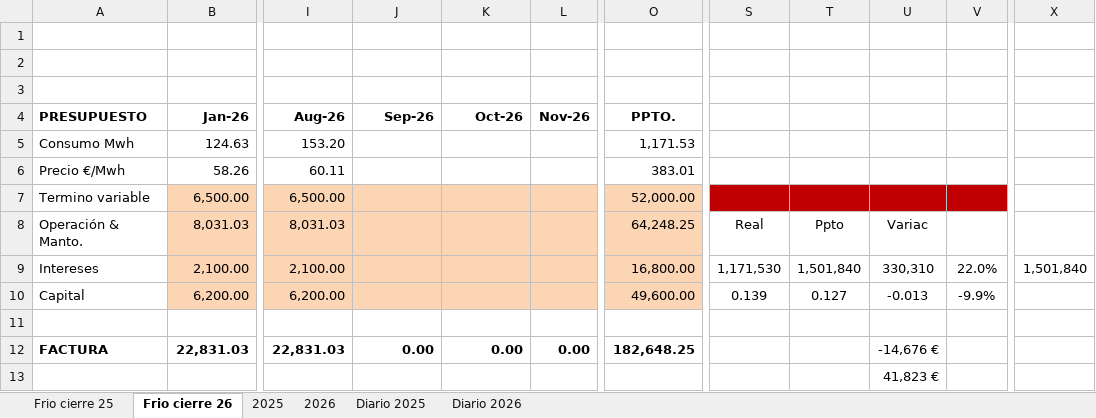
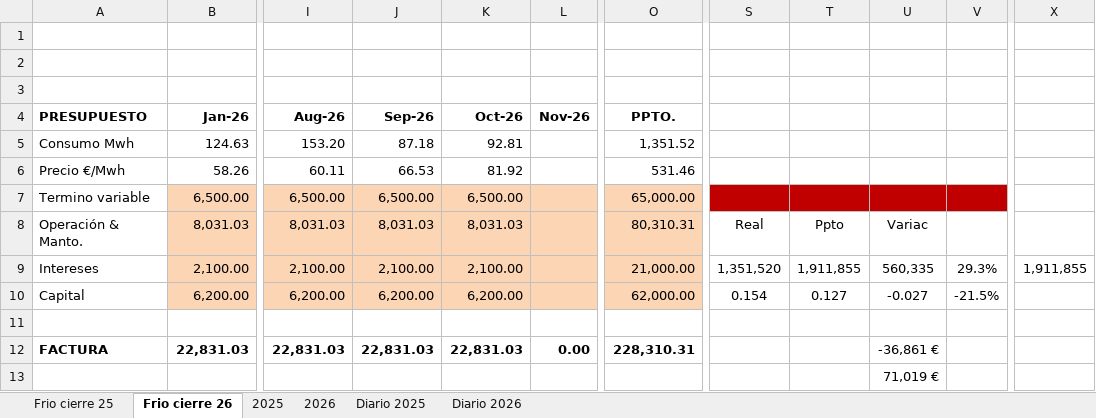
Before and after one commit to mc-2026-test/mc_dash_in_2026-fv, an Excel workbook: consumo_628.xlsx, sheet Frio cierre 26, drawn as a sheet; only a part is shown, gaps mark what is left out; values as stored, in another font and other column widths than the file's, no borders; the diff covers the shown part only; the diff names each change by its address in the sheet, - before the commit and + after, or states it on an @@ line.

```diff
--- a/consumo_628.xlsx (sheet Frio cierre 26)
+++ b/consumo_628.xlsx (sheet Frio cierre 26)
-J5 (Sep-26): (empty)
+J5 (Sep-26): 87.18
-K5 (Oct-26): (empty)
+K5 (Oct-26): 92.81
-O5 (PPTO.): 1,171.53
+O5 (PPTO.): 1,351.52
-J6 (Sep-26): (empty)
+J6 (Sep-26): 66.53
-K6 (Oct-26): (empty)
+K6 (Oct-26): 81.92
-O6 (PPTO.): 383.01
+O6 (PPTO.): 531.46
-J7 (Sep-26): (empty)
+J7 (Sep-26): 6,500.00
-K7 (Oct-26): (empty)
+K7 (Oct-26): 6,500.00
-O7 (PPTO.): 52,000.00
+O7 (PPTO.): 65,000.00
-J8 (Sep-26): (empty)
+J8 (Sep-26): 8,031.03
-K8 (Oct-26): (empty)
+K8 (Oct-26): 8,031.03
-O8 (PPTO.): 64,248.25
+O8 (PPTO.): 80,310.31
-J9 (Sep-26): (empty)
+J9 (Sep-26): 2,100.00
-K9 (Oct-26): (empty)
+K9 (Oct-26): 2,100.00
-O9 (PPTO.): 16,800.00
+O9 (PPTO.): 21,000.00
-S9: 1,171,530
+S9: 1,351,520
-T9: 1,501,840
+T9: 1,911,855
-U9: 330,310
+U9: 560,335
-V9: 22.0%
+V9: 29.3%
-X9: 1,501,840
+X9: 1,911,855
-J10 (Sep-26): (empty)
+J10 (Sep-26): 6,200.00
-K10 (Oct-26): (empty)
+K10 (Oct-26): 6,200.00
-O10 (PPTO.): 49,600.00
+O10 (PPTO.): 62,000.00
-S10: 0.139
+S10: 0.154
-U10: -0.013
+U10: -0.027
-V10: -9.9%
+V10: -21.5%
-J12 (Sep-26): 0.00
+J12 (Sep-26): 22,831.03
-K12 (Oct-26): 0.00
+K12 (Oct-26): 22,831.03
-O12 (PPTO.): 182,648.25
+O12 (PPTO.): 228,310.31
-U12: -14,676 €
+U12: -36,861 €
-U13: 41,823 €
+U13: 71,019 €
```
Also changed, not shown: 51 edited cells elsewhere in this sheet, sheet 2026, sheet Diario 2026, formulas that keep their value, 1 other file.
